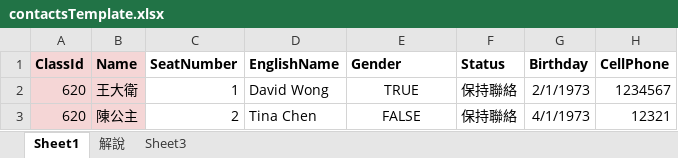
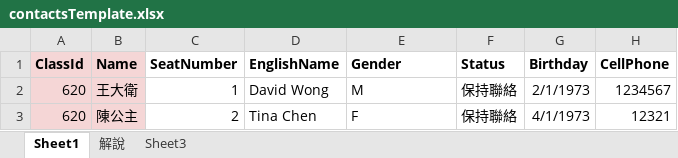
Before and after one commit to leeyinheng/HSNUAlumniProject, an Excel workbook: HSNUAlumni.Web/contactsTemplate.xlsx, sheet Sheet1, drawn as a sheet; only a part is shown; values as stored, in another font and other column widths than the file's, no borders; the diff names each change by its address in the sheet, - before the commit and + after, or states it on an @@ line.

```diff
--- a/HSNUAlumni.Web/contactsTemplate.xlsx (sheet Sheet1)
+++ b/HSNUAlumni.Web/contactsTemplate.xlsx (sheet Sheet1)
-E2 (Gender): TRUE
+E2 (Gender): M
-E2:E3 alignment: center
+E2:E3 alignment: left
-E3 (Gender): FALSE
+E3 (Gender): F
```
Also changed, not shown: sheet 解說, 1 other file.
